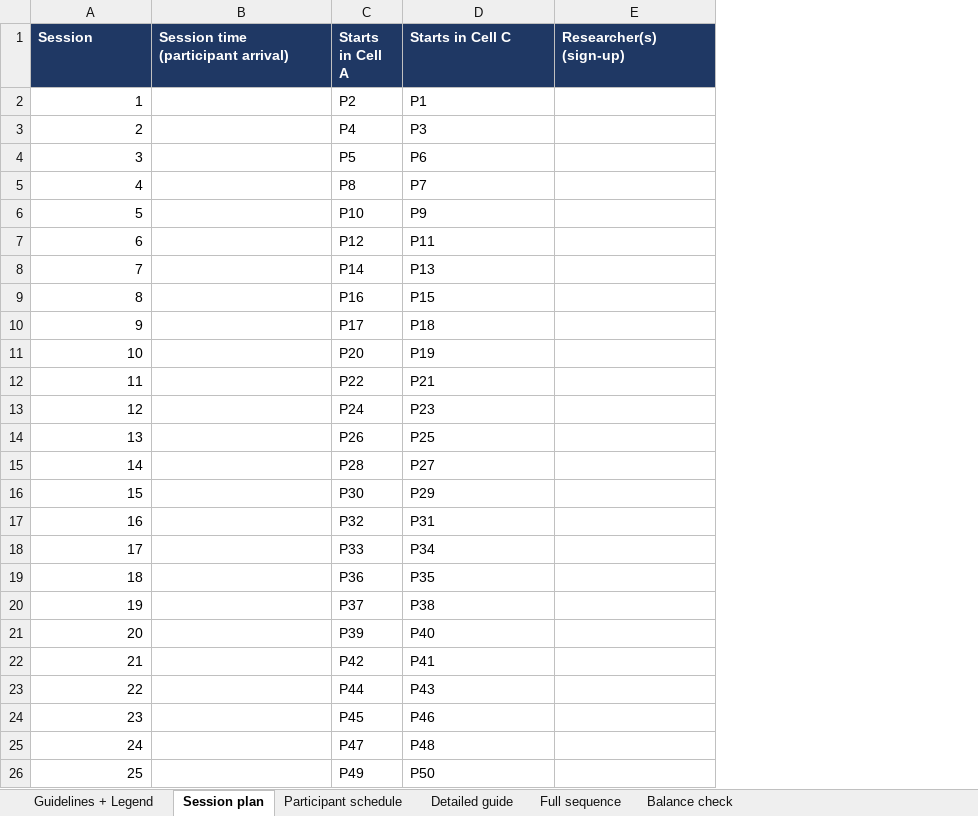
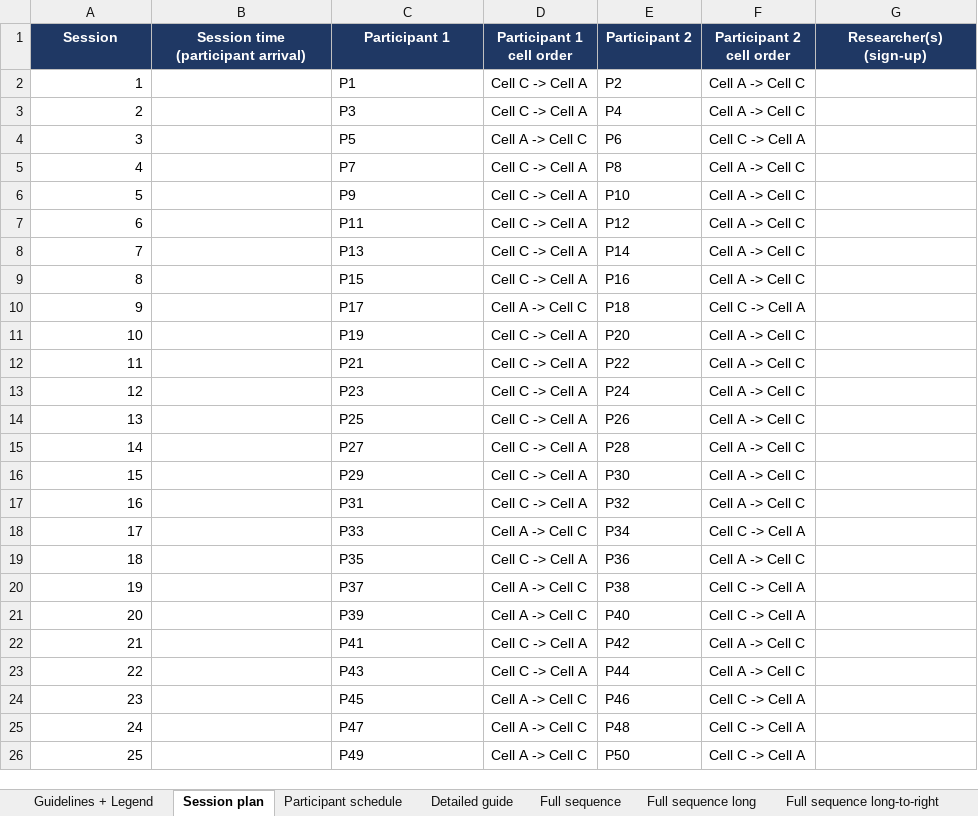
Before and after one commit to marissadzio/ASHRAE_Acuity_Code, an Excel workbook: final_material_sequence_AorC.xlsx, sheet Session plan, drawn as a sheet; values as stored, in another font and other column widths than the file's, no borders; removed rows and columns are numbered as before the commit, all else as after; the diff names each change by its address in the sheet, - before the commit and + after, or states it on an @@ line.

```diff
--- a/final_material_sequence_AorC.xlsx (sheet Session plan)
+++ b/final_material_sequence_AorC.xlsx (sheet Session plan)
+sheet tab: Full sequence long
+sheet tab: Full sequence long-to-right
-column C (Starts in Cell A), rows 2-26: P2 | P4 | P5 | P8 | P10 | P12 | P14 | P16 | P17 | P20 | P22 | P24 | P26 | P28 | P30 | P32 | P33 | P36 | P37 | P39 | P42 | P44 | P45 | P47 | P49
+column D (Participant 1 cell order), rows 2-26: Cell C -> Cell A | Cell C -> Cell A | Cell A -> Cell C | Cell C -> Cell A | Cell C -> Cell A | Cell C -> Cell A | Cell C -> Cell A | Cell C -> Cell A | Cell A -> Cell C | Cell C -> Cell A | Cell C -> Cell A | Cell C -> Cell A | Cell C -> Cell A | Cell C -> Cell A | Cell C -> Cell A | Cell C -> Cell A | Cell A -> Cell C | Cell C -> Cell A | Cell A -> Cell C | Cell A -> Cell C | Cell C -> Cell A | Cell C -> Cell A | Cell A -> Cell C | Cell A -> Cell C | Cell A -> Cell C
+column E (Participant 2), rows 2-26: P2 | P4 | P6 | P8 | P10 | P12 | P14 | P16 | P18 | P20 | P22 | P24 | P26 | P28 | P30 | P32 | P34 | P36 | P38 | P40 | P42 | P44 | P46 | P48 | P50
+column F (Participant 2 cell order), rows 2-26: Cell A -> Cell C | Cell A -> Cell C | Cell C -> Cell A | Cell A -> Cell C | Cell A -> Cell C | Cell A -> Cell C | Cell A -> Cell C | Cell A -> Cell C | Cell C -> Cell A | Cell A -> Cell C | Cell A -> Cell C | Cell A -> Cell C | Cell A -> Cell C | Cell A -> Cell C | Cell A -> Cell C | Cell A -> Cell C | Cell C -> Cell A | Cell A -> Cell C | Cell C -> Cell A | Cell C -> Cell A | Cell A -> Cell C | Cell A -> Cell C | Cell C -> Cell A | Cell C -> Cell A | Cell C -> Cell A
-A1:B1 alignment: left
+A1:B1 alignment: center
-C1: Starts in Cell C
+C1: Participant 1
-C1 alignment: left
+C1 alignment: center
-G1 alignment: left
+G1 alignment: center
-C4 (Participant 1): P6
+C4 (Participant 1): P5
-C10 (Participant 1): P18
+C10 (Participant 1): P17
-C18 (Participant 1): P34
+C18 (Participant 1): P33
-C20 (Participant 1): P38
+C20 (Participant 1): P37
-C21 (Participant 1): P40
+C21 (Participant 1): P39
-C24 (Participant 1): P46
+C24 (Participant 1): P45
-C25 (Participant 1): P48
+C25 (Participant 1): P47
-C26 (Participant 1): P50
+C26 (Participant 1): P49
```
Also changed, not shown: sheet Detailed guide, sheet Participant schedule, sheet Balance check, sheet Full sequence, sheet Guidelines + Legend.
